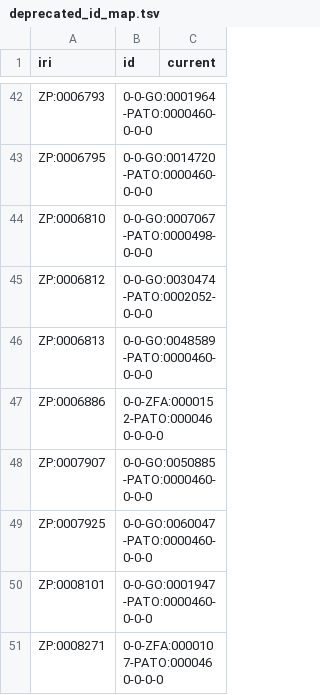
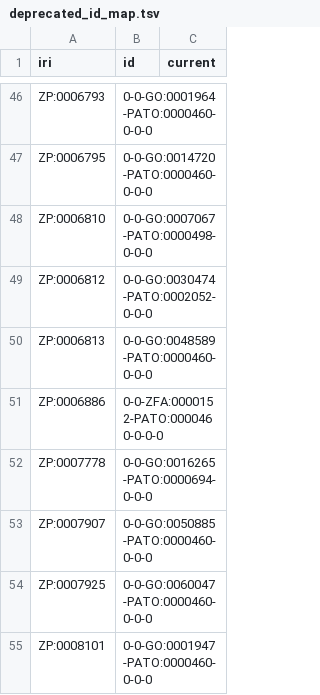
Before and after one commit to obophenotype/zebrafish-phenotype-ontology, a TSV file: src/curation/deprecated_id_map.tsv, drawn as a sheet; only a part is shown, gaps mark what is left out; the shorter side is filled out with more unchanged rows; the diff covers the shown part only; the diff names each change by its address in the sheet, - before the commit and + after, or states it on an @@ line.

```diff
--- a/src/curation/deprecated_id_map.tsv
+++ b/src/curation/deprecated_id_map.tsv
+row 52: ZP:0007778 | 0-0-GO:0016265-PATO:0000694-0-0-0
```
Also changed, not shown: 13 added rows and 2 removed rows elsewhere in this file, src/patterns/data/zfin/abnormalQualityOccursInThing.tsv, src/patterns/data/zfin/abnormalQualityOfThing.tsv, 47 other files.
